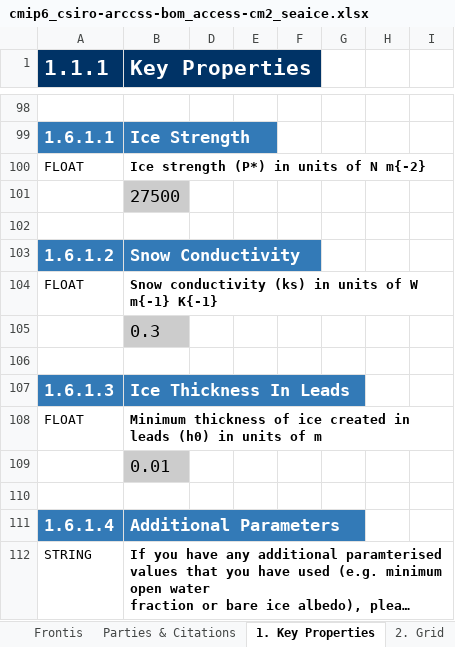
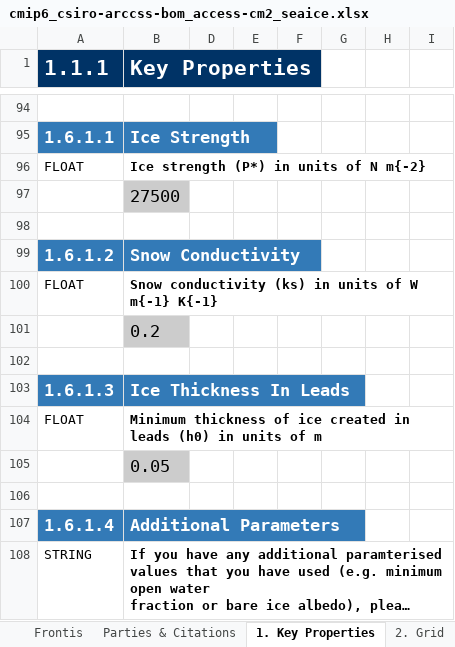
Before and after one commit to ES-DOC-INSTITUTIONAL/csiro-arccss-bom, an Excel workbook: cmip6/models/access-cm2/cmip6_csiro-arccss-bom_access-cm2_seaice.xlsx, sheet 1. Key Properties, drawn as a sheet; only a part is shown, gaps mark what is left out; long unchanged cells end in …; values as stored, in another font and other column widths than the file's, no borders; addresses are those after the commit; the diff covers the shown part only; the diff names each change by its address in the sheet, - before the commit and + after, or states it on an @@ line.

```diff
--- a/cmip6/models/access-cm2/cmip6_csiro-arccss-bom_access-cm2_seaice.xlsx (sheet 1. Key Properties)
+++ b/cmip6/models/access-cm2/cmip6_csiro-arccss-bom_access-cm2_seaice.xlsx (sheet 1. Key Properties)
-B101 (Key Properties): 0.3
+B101 (Key Properties): 0.2
-B105 (Key Properties): 0.01
+B105 (Key Properties): 0.05
```
Also changed, not shown: 4 removed rows and 13 edited cells elsewhere in this sheet, sheet Parties & Citations, sheet 4. Thermodynamics, sheet 2. Grid, sheet 5. Radiative Processes, sheet 3. Dynamics, cmip6/models/access-cm2/cmip6_csiro-arccss-bom_access-cm2_coupling.xlsx, cmip6/responsible_parties/cmip6_csiro-arccss-bom_responsible_parties.xlsx, 6 other files.
